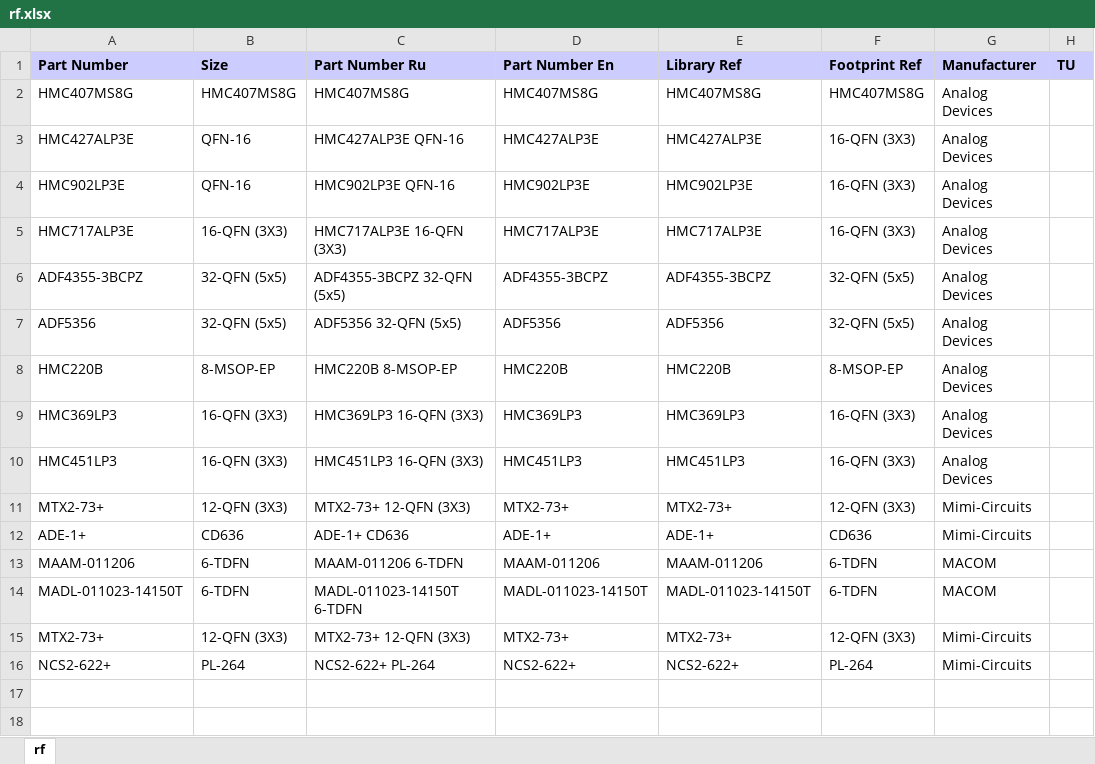
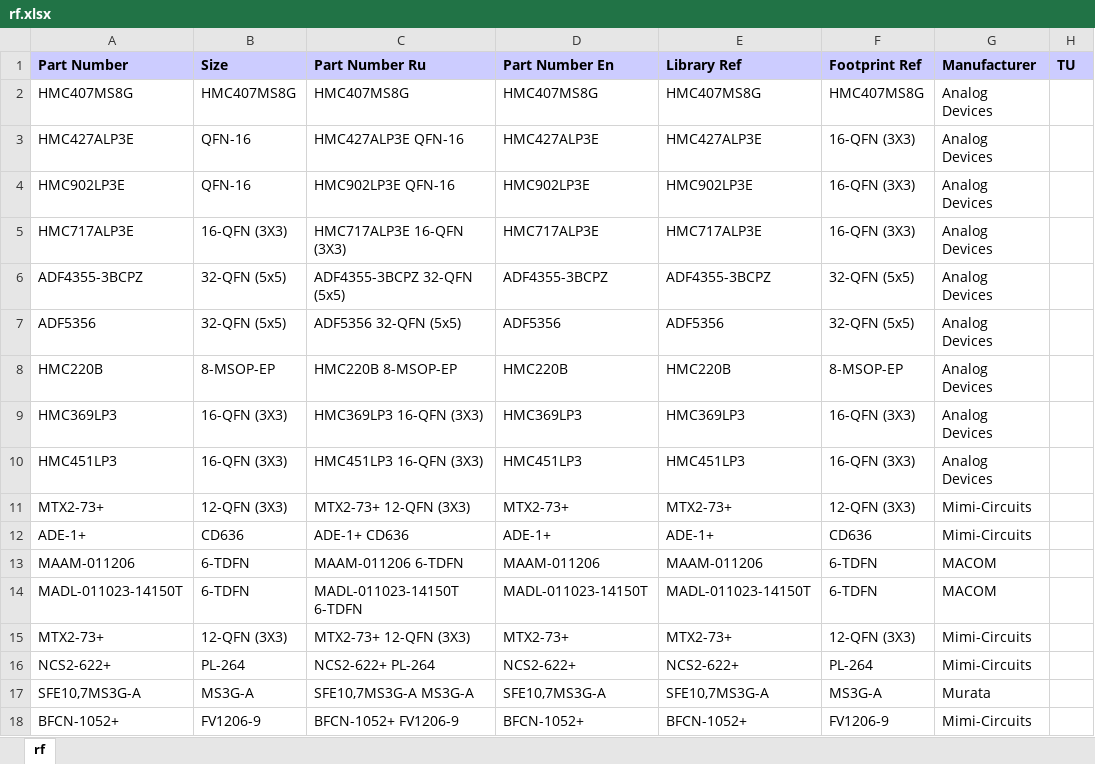
Before and after one commit to garou-g/elem_altium_db2, an Excel workbook: library/rf.xlsx, sheet rf, drawn as a sheet; values as stored, in another font and other column widths than the file's, no borders; the diff names each change by its address in the sheet, - before the commit and + after, or states it on an @@ line.

```diff
--- a/library/rf.xlsx (sheet rf)
+++ b/library/rf.xlsx (sheet rf)
+row 17: SFE10,7MS3G-A | MS3G-A | SFE10,7MS3G-A MS3G-A | SFE10,7MS3G-A | SFE10,7MS3G-A | MS3G-A | Murata
+row 18: BFCN-1052+ | FV1206-9 | BFCN-1052+ FV1206-9 | BFCN-1052+ | BFCN-1052+ | FV1206-9 | Mimi-Circuits
```
Also changed, not shown: 3 other files.
